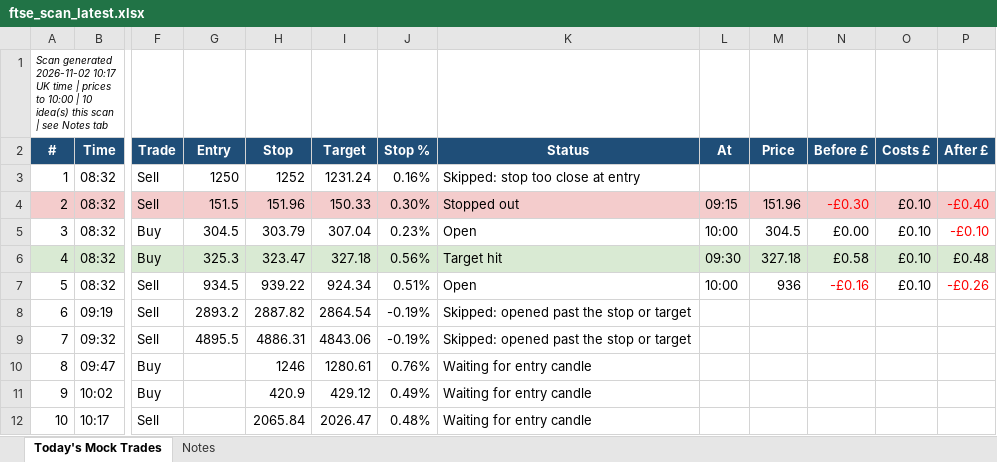
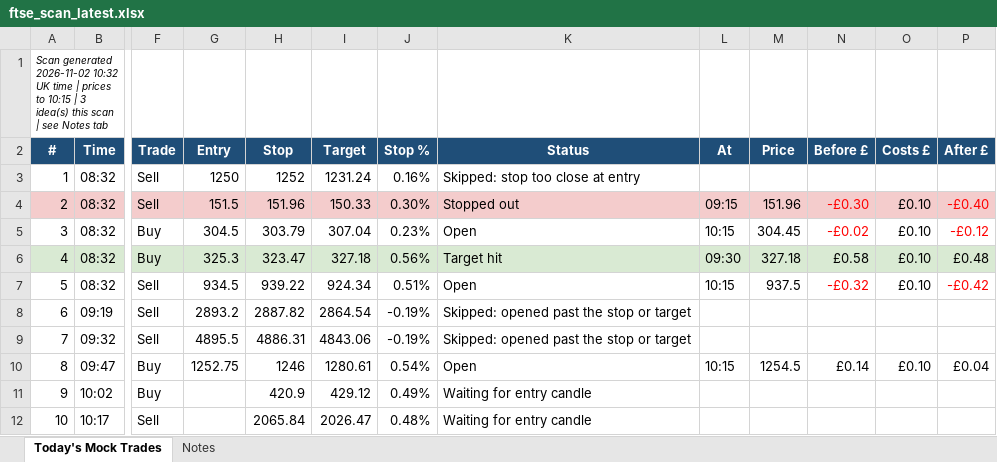
Before and after one commit to philwright210458-blip/ftse-trader, an Excel workbook: ftse_scan_latest.xlsx, sheet Today's Mock Trades, drawn as a sheet; only a part is shown, gaps mark what is left out; values as stored, in another font and other column widths than the file's, no borders; the diff names each change by its address in the sheet, - before the commit and + after, or states it on an @@ line.

```diff
--- a/ftse_scan_latest.xlsx (sheet Today's Mock Trades)
+++ b/ftse_scan_latest.xlsx (sheet Today's Mock Trades)
-A1 (#): …generated 2026-11-02 10:17 UK time | prices to 10:00 | 10 idea(s) this…
+A1 (#): …generated 2026-11-02 10:32 UK time | prices to 10:15 | 3 idea(s) this…
-L5 (At): 10:00
+L5 (At): 10:15
-M5 (Price): 304.5
+M5 (Price): 304.45
-N5 (Before £): £0.00
+N5 (Before £): -£0.02
-N5 text colour: black
+N5 text colour: #FF0000
-P5 (After £): -£0.10
+P5 (After £): -£0.12
-L7 (At): 10:00
+L7 (At): 10:15
-M7 (Price): 936
+M7 (Price): 937.5
-N7 (Before £): -£0.16
+N7 (Before £): -£0.32
-P7 (After £): -£0.26
+P7 (After £): -£0.42
-G10 (Entry): (empty)
+G10 (Entry): 1252.75
-J10 (Stop %): 0.76%
+J10 (Stop %): 0.54%
-K10 (Status): Waiting for entry candle
+K10 (Status): Open
-L10 (At): (empty)
+L10 (At): 10:15
-M10 (Price): (empty)
+M10 (Price): 1254.5
-N10 (Before £): (empty)
+N10 (Before £): £0.14
-O10 (Costs £): (empty)
+O10 (Costs £): £0.10
-P10 (After £): (empty)
+P10 (After £): £0.04
```
Also changed, not shown: 2 other files.
